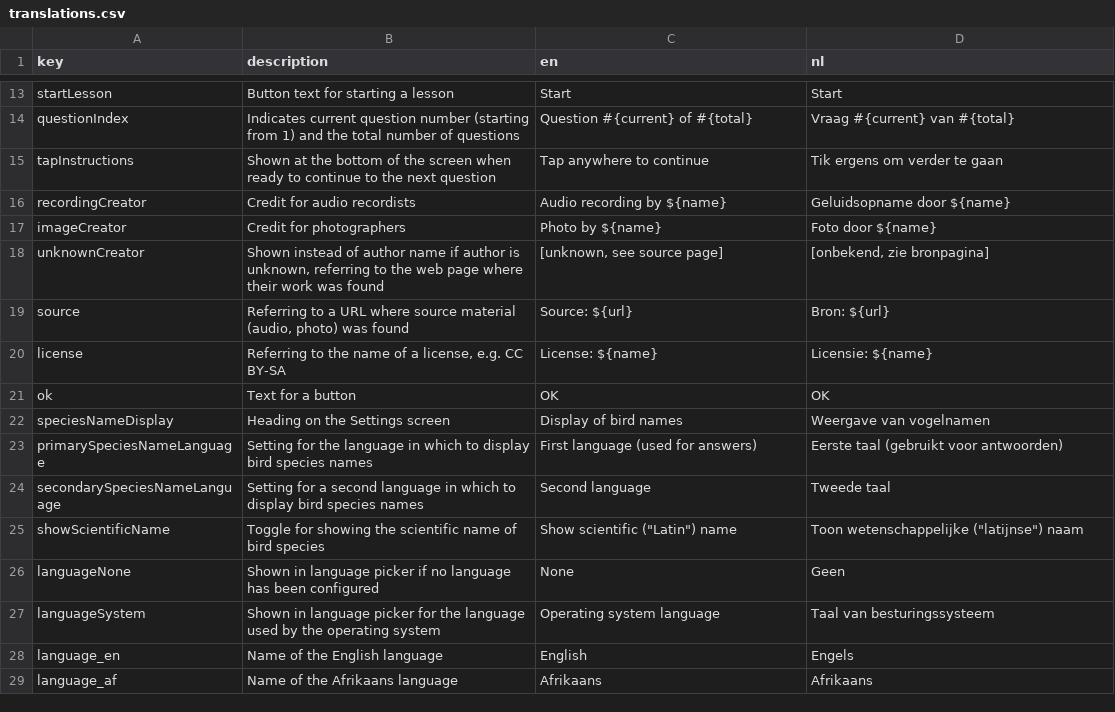
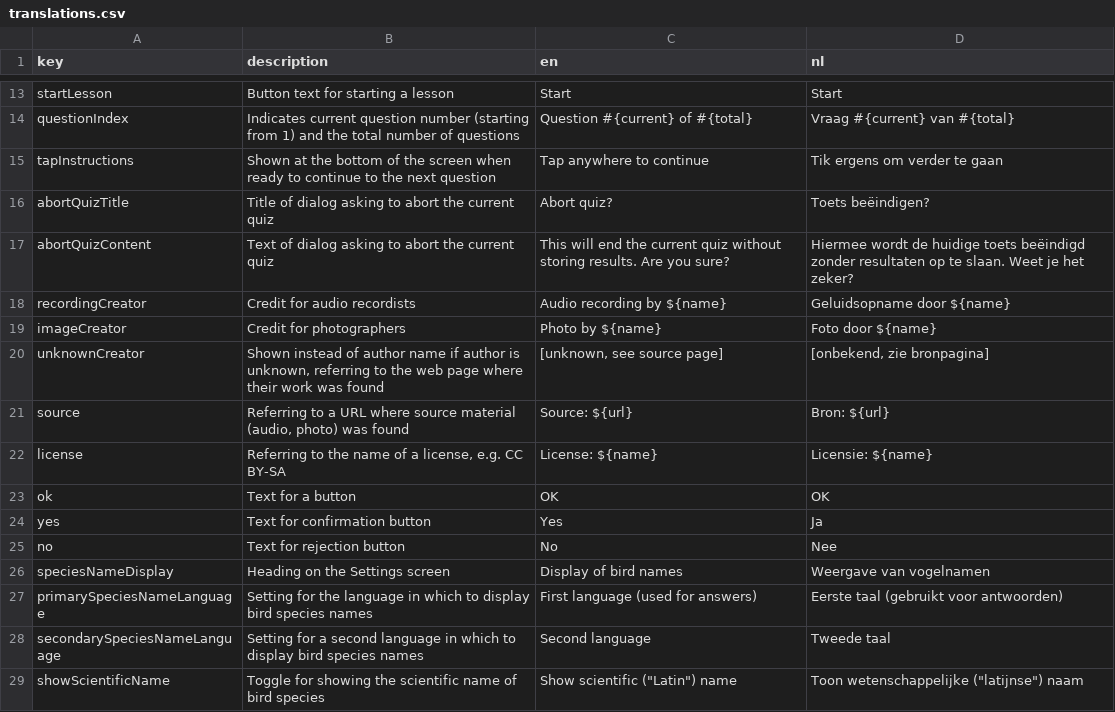
Before and after one commit to ttencate/papageno, a CSV file: app/translations.csv, drawn as a sheet; only a part is shown, gaps mark what is left out; the shorter side is filled out with more unchanged rows; the diff names each change by its address in the sheet, - before the commit and + after, or states it on an @@ line.

Commit message:
Ask for confirmation before aborting quiz
Fixes #29

```diff
--- a/app/translations.csv
+++ b/app/translations.csv
+row 16: abortQuizTitle | Title of dialog asking to abort the current quiz | Abort quiz? | Toets beëindigen?
+row 17: abortQuizContent | Text of dialog asking to abort the current quiz | This will end the current quiz without storing results. Are you sure? | Hiermee wordt de huidige toets beëindigd zonder resultaten op te slaan. Weet je het zeker?
+row 24: yes | Text for confirmation button | Yes | Ja
+row 25: no | Text for rejection button | No | Nee
```
Also changed, not shown: 2 other files.
